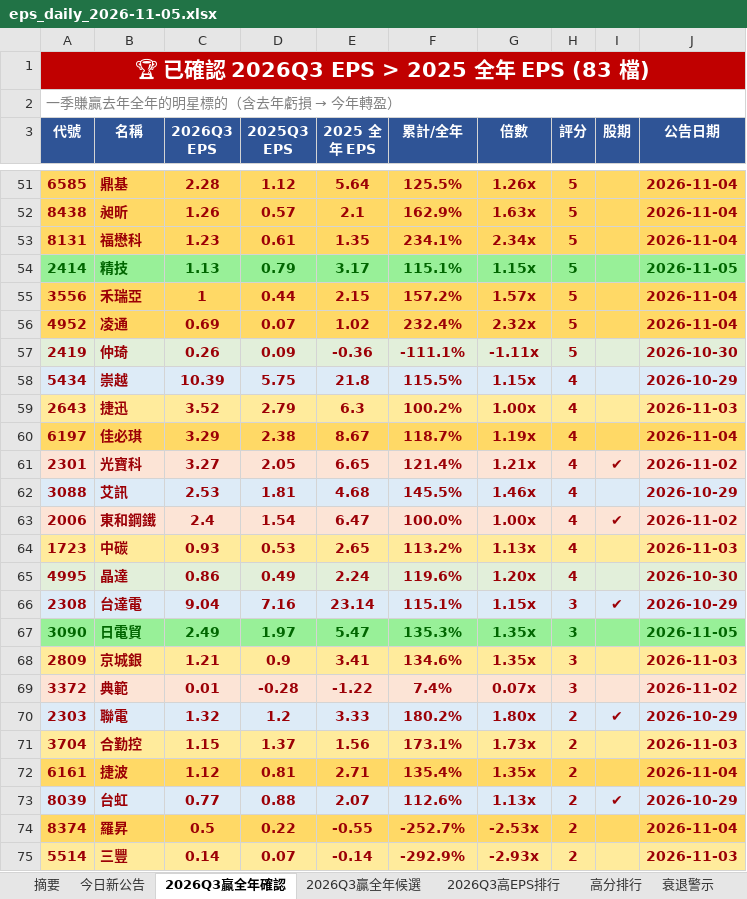
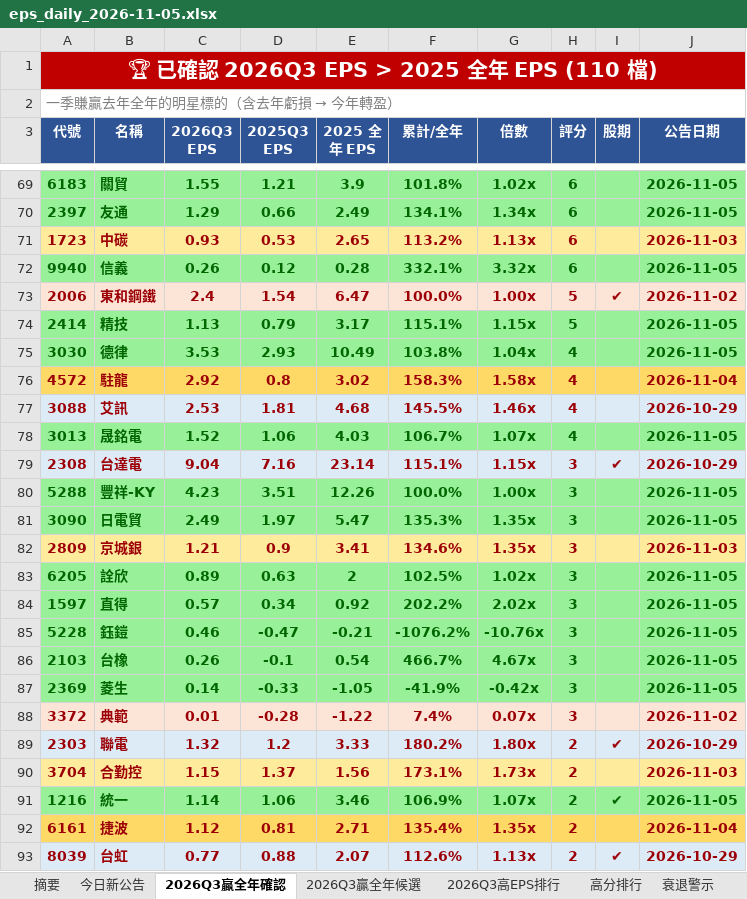
Before and after one commit to ianlife4/eps-cron, an Excel workbook: reports/eps_daily_2026-11-05.xlsx, sheet 2026Q3贏全年確認, drawn as a sheet; only a part is shown, gaps mark what is left out; the shorter side is filled out with more unchanged rows; values as stored, in another font and other column widths than the file's, no borders; removed rows and columns are numbered as before the commit, all else as after; the diff covers the shown part only; the diff names each change by its address in the sheet, - before the commit and + after, or states it on an @@ line.

```diff
--- a/reports/eps_daily_2026-11-05.xlsx (sheet 2026Q3贏全年確認)
+++ b/reports/eps_daily_2026-11-05.xlsx (sheet 2026Q3贏全年確認)
-A1 (代號): 🏆 已確認 2026Q3 EPS > 2025 全年 EPS (83 檔)
+A1 (代號): 🏆 已確認 2026Q3 EPS > 2025 全年 EPS (110 檔)
-row 51: 6585 | 鼎基 | 2.28 | 1.12 | 5.64 | 125.5% | 1.26x | 5 |  | 2026-11-04
-row 52: 8438 | 昶昕 | 1.26 | 0.57 | 2.1 | 162.9% | 1.63x | 5 |  | 2026-11-04
-row 53: 8131 | 福懋科 | 1.23 | 0.61 | 1.35 | 234.1% | 2.34x | 5 |  | 2026-11-04
+row 69: 6183 | 關貿 | 1.55 | 1.21 | 3.9 | 101.8% | 1.02x | 6 |  | 2026-11-05
+row 70: 2397 | 友通 | 1.29 | 0.66 | 2.49 | 134.1% | 1.34x | 6 |  | 2026-11-05
+row 71: 1723 | 中碳 | 0.93 | 0.53 | 2.65 | 113.2% | 1.13x | 6 |  | 2026-11-03
+row 72: 9940 | 信義 | 0.26 | 0.12 | 0.28 | 332.1% | 3.32x | 6 |  | 2026-11-05
+row 73: 2006 | 東和鋼鐵 | 2.4 | 1.54 | 6.47 | 100.0% | 1.00x | 5 | ✔ | 2026-11-02
-row 55: 3556 | 禾瑞亞 | 1 | 0.44 | 2.15 | 157.2% | 1.57x | 5 |  | 2026-11-04
-row 56: 4952 | 凌通 | 0.69 | 0.07 | 1.02 | 232.4% | 2.32x | 5 |  | 2026-11-04
-row 57: 2419 | 仲琦 | 0.26 | 0.09 | -0.36 | -111.1% | -1.11x | 5 |  | 2026-10-30
-row 58: 5434 | 崇越 | 10.39 | 5.75 | 21.8 | 115.5% | 1.15x | 4 |  | 2026-10-29
-row 59: 2643 | 捷迅 | 3.52 | 2.79 | 6.3 | 100.2% | 1.00x | 4 |  | 2026-11-03
-row 60: 6197 | 佳必琪 | 3.29 | 2.38 | 8.67 | 118.7% | 1.19x | 4 |  | 2026-11-04
-row 61: 2301 | 光寶科 | 3.27 | 2.05 | 6.65 | 121.4% | 1.21x | 4 | ✔ | 2026-11-02
+row 75: 3030 | 德律 | 3.53 | 2.93 | 10.49 | 103.8% | 1.04x | 4 |  | 2026-11-05
+row 76: 4572 | 駐龍 | 2.92 | 0.8 | 3.02 | 158.3% | 1.58x | 4 |  | 2026-11-04
-row 63: 2006 | 東和鋼鐵 | 2.4 | 1.54 | 6.47 | 100.0% | 1.00x | 4 | ✔ | 2026-11-02
-row 64: 1723 | 中碳 | 0.93 | 0.53 | 2.65 | 113.2% | 1.13x | 4 |  | 2026-11-03
-row 65: 4995 | 晶達 | 0.86 | 0.49 | 2.24 | 119.6% | 1.20x | 4 |  | 2026-10-30
+row 78: 3013 | 晟銘電 | 1.52 | 1.06 | 4.03 | 106.7% | 1.07x | 4 |  | 2026-11-05
+row 80: 5288 | 豐祥-KY | 4.23 | 3.51 | 12.26 | 100.0% | 1.00x | 3 |  | 2026-11-05
+row 83: 6205 | 詮欣 | 0.89 | 0.63 | 2 | 102.5% | 1.02x | 3 |  | 2026-11-05
+row 84: 1597 | 直得 | 0.57 | 0.34 | 0.92 | 202.2% | 2.02x | 3 |  | 2026-11-05
+row 85: 5228 | 鈺鎧 | 0.46 | -0.47 | -0.21 | -1076.2% | -10.76x | 3 |  | 2026-11-05
+row 86: 2103 | 台橡 | 0.26 | -0.1 | 0.54 | 466.7% | 4.67x | 3 |  | 2026-11-05
+row 87: 2369 | 菱生 | 0.14 | -0.33 | -1.05 | -41.9% | -0.42x | 3 |  | 2026-11-05
+row 91: 1216 | 統一 | 1.14 | 1.06 | 3.46 | 106.9% | 1.07x | 2 | ✔ | 2026-11-05
```
Also changed, not shown: 61 added rows, 36 removed rows and 4 edited cells elsewhere in this sheet, sheet 完整 EPS, sheet 今日新公告, sheet 高分排行, sheet 衰退警示, sheet 月營收, sheet 2026Q3高EPS排行, 1 more sheet, other sheet tabs, 1 other file.
